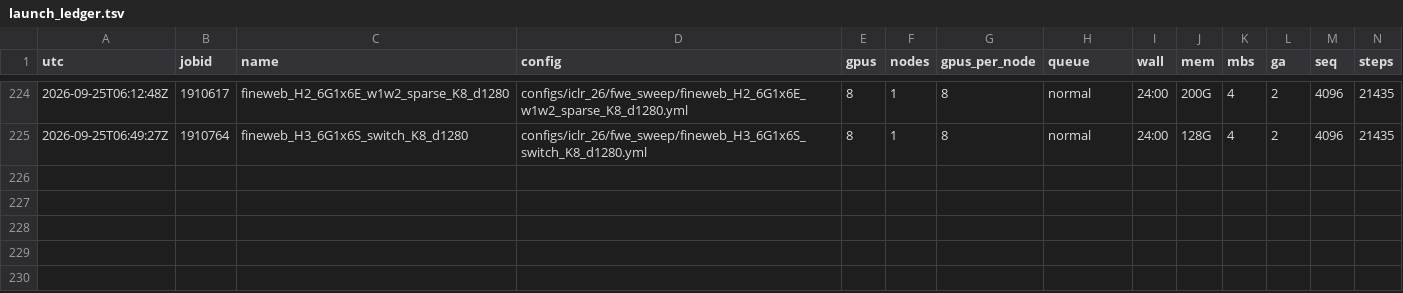
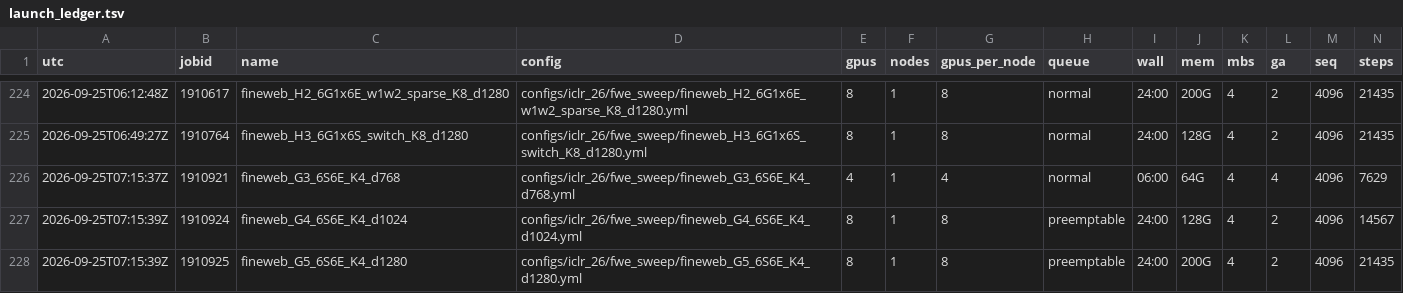
Before and after one commit to nimadehmamy/dolomite-engine, a TSV file: experiments/boltzmann-moe/logs/launch_ledger.tsv, drawn as a sheet; only a part is shown, gaps mark what is left out; rows hold the shown columns only; the diff names each change by its address in the sheet, - before the commit and + after, or states it on an @@ line.

```diff
--- a/experiments/boltzmann-moe/logs/launch_ledger.tsv
+++ b/experiments/boltzmann-moe/logs/launch_ledger.tsv
+row 226: 2026-09-25T07:15:37Z | 1910921 | fineweb_G3_6S6E_K4_d768 | configs/iclr_26/fwe_sweep/fineweb_G3_6S6E_K4_d768.yml | 4 | 1 | 4 | normal | 06:00 | 64G | 4 | 4 | 4096 | 7629
+row 227: 2026-09-25T07:15:39Z | 1910924 | fineweb_G4_6S6E_K4_d1024 | configs/iclr_26/fwe_sweep/fineweb_G4_6S6E_K4_d1024.yml | 8 | 1 | 8 | preemptable | 24:00 | 128G | 4 | 2 | 4096 | 14567
+row 228: 2026-09-25T07:15:39Z | 1910925 | fineweb_G5_6S6E_K4_d1280 | configs/iclr_26/fwe_sweep/fineweb_G5_6S6E_K4_d1280.yml | 8 | 1 | 8 | preemptable | 24:00 | 200G | 4 | 2 | 4096 | 21435
```
Also changed, not shown: 6 other files.
